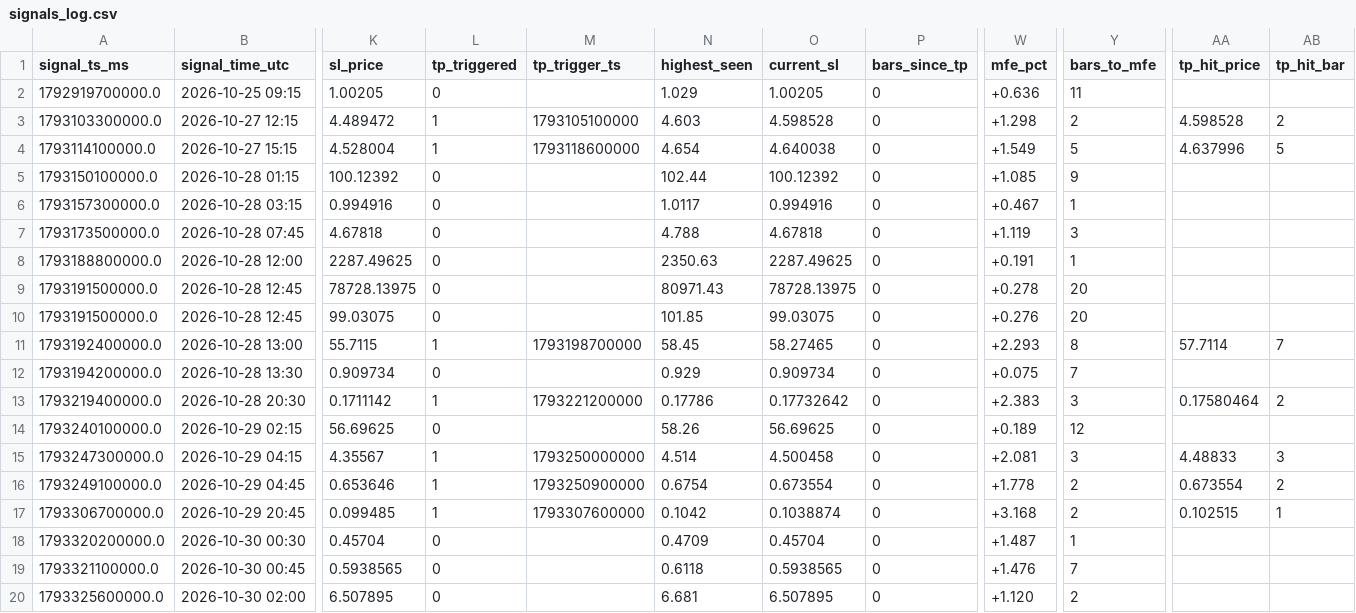
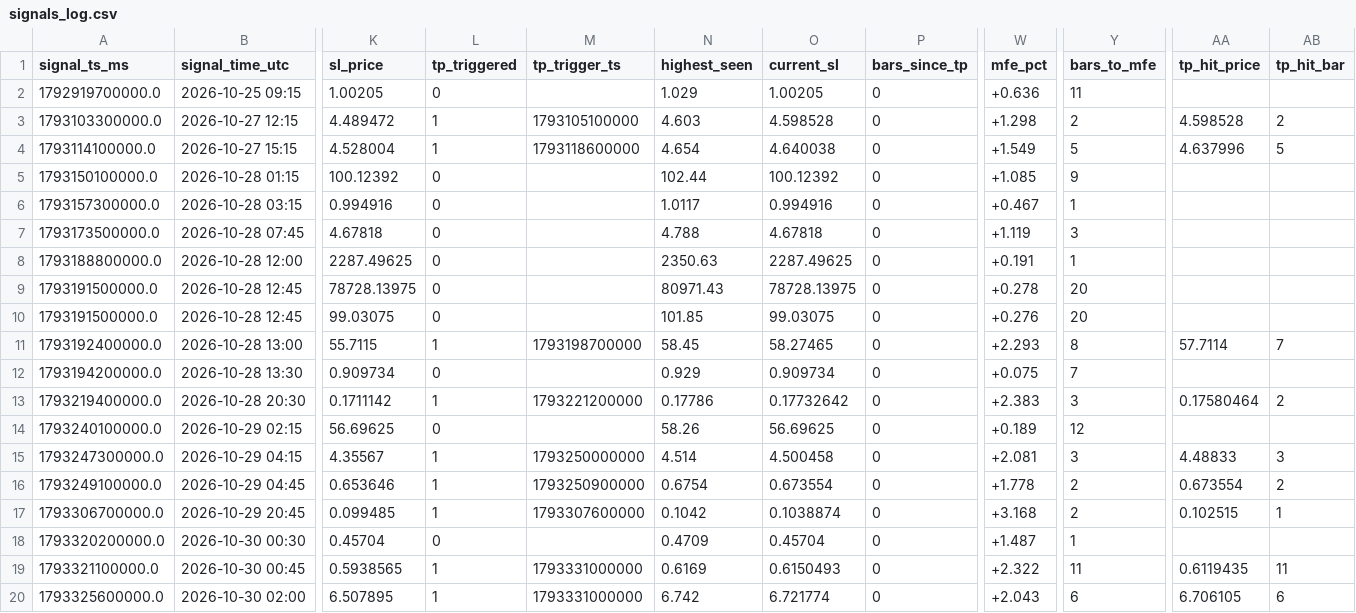
Before and after one commit to yasirhabib01399/bitget-scanner, a CSV file: signals_log.csv, drawn as a sheet; only a part is shown, gaps mark what is left out; the diff names each change by its address in the sheet, - before the commit and + after, or states it on an @@ line.

Commit message:
Update signals_log.csv [skip ci]

```diff
--- a/signals_log.csv
+++ b/signals_log.csv
-L19:L20 (tp_triggered): 0
+L19:L20 (tp_triggered): 1
-M19:M20 (tp_trigger_ts): (empty)
+M19:M20 (tp_trigger_ts): 1793331000000
-N19 (highest_seen): 0.6118
+N19 (highest_seen): 0.6169
-O19 (current_sl): 0.5938565
+O19 (current_sl): 0.6150493
-W19 (mfe_pct): +1.476
+W19 (mfe_pct): +2.322
-Y19 (bars_to_mfe): 7
+Y19 (bars_to_mfe): 11
-AA19 (tp_hit_price): (empty)
+AA19 (tp_hit_price): 0.6119435
-AB19 (tp_hit_bar): (empty)
+AB19 (tp_hit_bar): 11
-N20 (highest_seen): 6.681
+N20 (highest_seen): 6.742
-O20 (current_sl): 6.507895
+O20 (current_sl): 6.721774
-W20 (mfe_pct): +1.120
+W20 (mfe_pct): +2.043
-Y20 (bars_to_mfe): 2
+Y20 (bars_to_mfe): 6
-AA20 (tp_hit_price): (empty)
+AA20 (tp_hit_price): 6.706105
-AB20 (tp_hit_bar): (empty)
+AB20 (tp_hit_bar): 6
```
